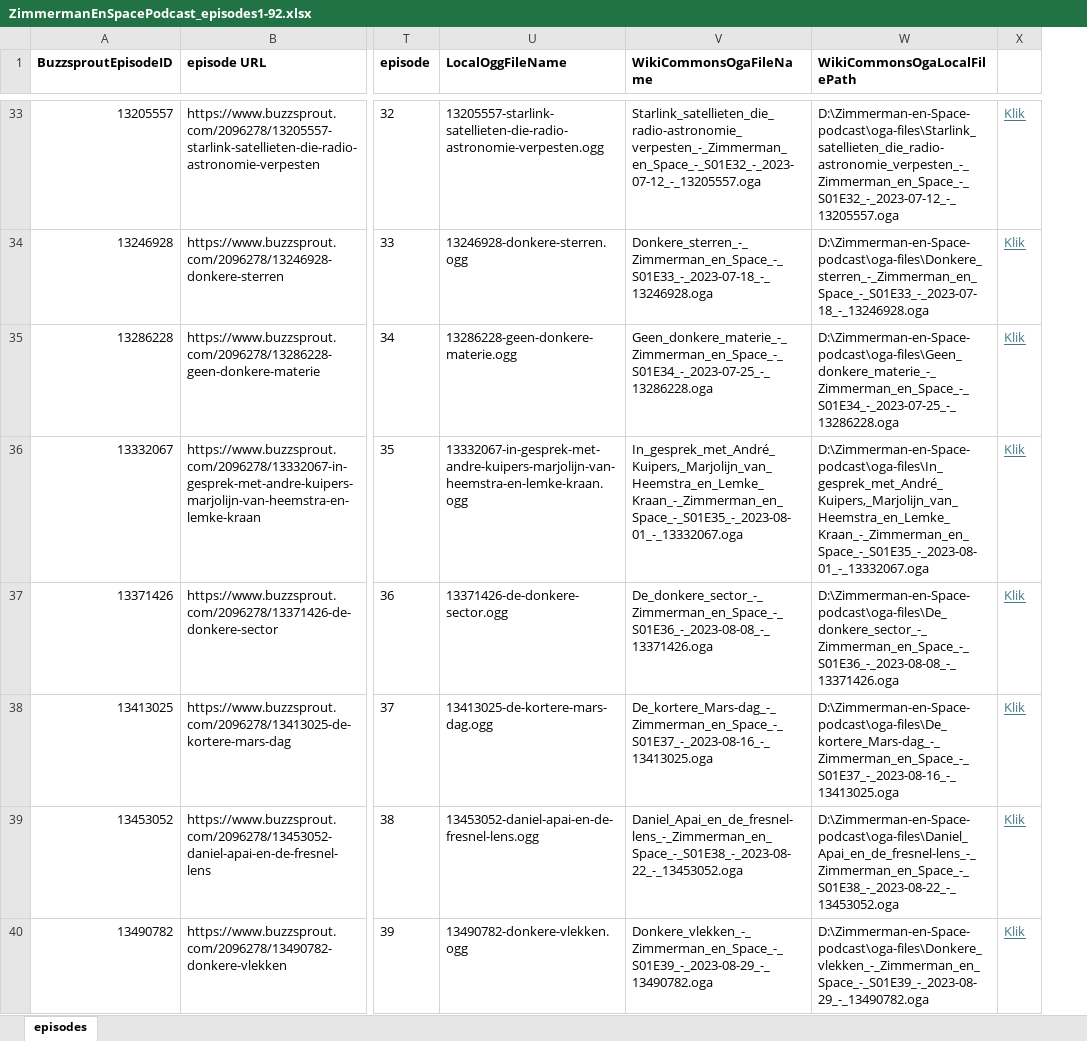
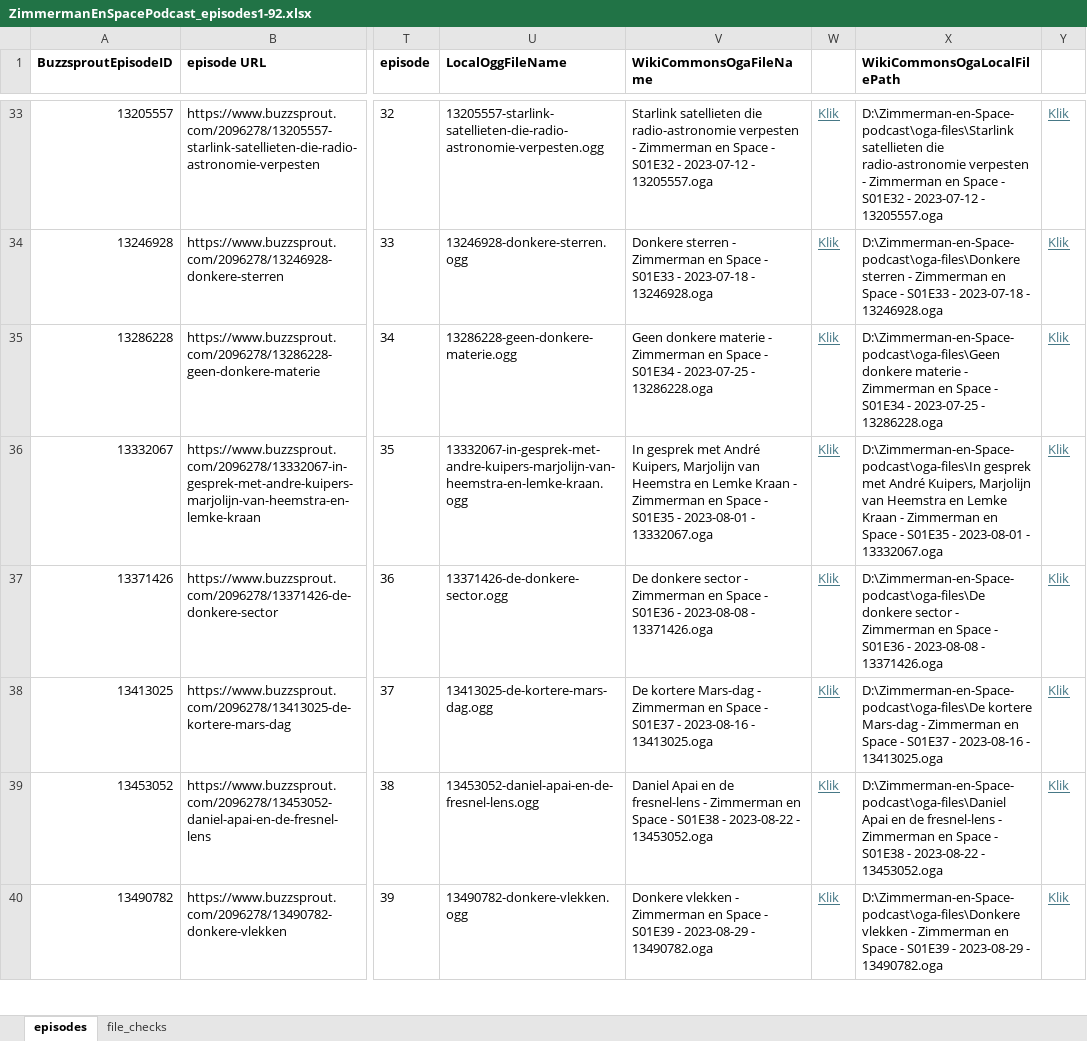
Before and after one commit to ookgezellig/Zimmerman-en-Space-podcast, an Excel workbook: ZimmermanEnSpacePodcast_episodes1-92.xlsx, sheet episodes, drawn as a sheet; only a part is shown, gaps mark what is left out; values as stored, in another font and other column widths than the file's, no borders; addresses are those after the commit; the diff covers the shown part only; the diff names each change by its address in the sheet, - before the commit and + after, or states it on an @@ line.

Commit message:
Update ZimmermanEnSpacePodcast_episodes1-92.xlsx

```diff
--- a/ZimmermanEnSpacePodcast_episodes1-92.xlsx (sheet episodes)
+++ b/ZimmermanEnSpacePodcast_episodes1-92.xlsx (sheet episodes)
+sheet tab: file_checks
+column W, rows 33-40: all Klik
-V33 (WikiCommonsOgaFileName): Starlink_satellieten_die_radio-astronomie_verpesten_-_Zimmerman_en_Space_-_S01E32_-_2023-07-12_-_13205557.oga
+V33 (WikiCommonsOgaFileName): Starlink satellieten die radio-astronomie verpesten - Zimmerman en Space - S01E32 - 2023-07-12 - 13205557.oga
-X33 (WikiCommonsOgaLocalFilePath): D:\Zimmerman-en-Space-podcast\oga-files\Starlink_satellieten_die_radio-astronomie_verpesten_-_Zimmerman_en_Space_-_S01E32_-_2023-07-12_-_13205557.oga
+X33 (WikiCommonsOgaLocalFilePath): D:\Zimmerman-en-Space-podcast\oga-files\Starlink satellieten die radio-astronomie verpesten - Zimmerman en Space - S01E32 - 2023-07-12 - 13205557.oga
-V34 (WikiCommonsOgaFileName): Donkere_sterren_-_Zimmerman_en_Space_-_S01E33_-_2023-07-18_-_13246928.oga
+V34 (WikiCommonsOgaFileName): Donkere sterren - Zimmerman en Space - S01E33 - 2023-07-18 - 13246928.oga
-X34 (WikiCommonsOgaLocalFilePath): D:\Zimmerman-en-Space-podcast\oga-files\Donkere_sterren_-_Zimmerman_en_Space_-_S01E33_-_2023-07-18_-_13246928.oga
+X34 (WikiCommonsOgaLocalFilePath): D:\Zimmerman-en-Space-podcast\oga-files\Donkere sterren - Zimmerman en Space - S01E33 - 2023-07-18 - 13246928.oga
-V35 (WikiCommonsOgaFileName): Geen_donkere_materie_-_Zimmerman_en_Space_-_S01E34_-_2023-07-25_-_13286228.oga
+V35 (WikiCommonsOgaFileName): Geen donkere materie - Zimmerman en Space - S01E34 - 2023-07-25 - 13286228.oga
-X35 (WikiCommonsOgaLocalFilePath): D:\Zimmerman-en-Space-podcast\oga-files\Geen_donkere_materie_-_Zimmerman_en_Space_-_S01E34_-_2023-07-25_-_13286228.oga
+X35 (WikiCommonsOgaLocalFilePath): D:\Zimmerman-en-Space-podcast\oga-files\Geen donkere materie - Zimmerman en Space - S01E34 - 2023-07-25 - 13286228.oga
-V36 (WikiCommonsOgaFileName): In_gesprek_met_André_Kuipers,_Marjolijn_van_Heemstra_en_Lemke_Kraan_-_Zimmerman_en_Space_-_S01E35_-_2023-08-01_-_13332067.oga
+V36 (WikiCommonsOgaFileName): In gesprek met André Kuipers, Marjolijn van Heemstra en Lemke Kraan - Zimmerman en Space - S01E35 - 2023-08-01 - 13332067.oga
-X36 (WikiCommonsOgaLocalFilePath): D:\Zimmerman-en-Space-podcast\oga-files\In_gesprek_met_André_Kuipers,_Marjolijn_van_Heemstra_en_Lemke_Kraan_-_Zimmerman_en_Space_-_S01E35_-_2023-08-01_-_13332067.oga
+X36 (WikiCommonsOgaLocalFilePath): D:\Zimmerman-en-Space-podcast\oga-files\In gesprek met André Kuipers, Marjolijn van Heemstra en Lemke Kraan - Zimmerman en Space - S01E35 - 2023-08-01 - 13332067.oga
-V37 (WikiCommonsOgaFileName): De_donkere_sector_-_Zimmerman_en_Space_-_S01E36_-_2023-08-08_-_13371426.oga
+V37 (WikiCommonsOgaFileName): De donkere sector - Zimmerman en Space - S01E36 - 2023-08-08 - 13371426.oga
-X37 (WikiCommonsOgaLocalFilePath): D:\Zimmerman-en-Space-podcast\oga-files\De_donkere_sector_-_Zimmerman_en_Space_-_S01E36_-_2023-08-08_-_13371426.oga
+X37 (WikiCommonsOgaLocalFilePath): D:\Zimmerman-en-Space-podcast\oga-files\De donkere sector - Zimmerman en Space - S01E36 - 2023-08-08 - 13371426.oga
-V38 (WikiCommonsOgaFileName): De_kortere_Mars-dag_-_Zimmerman_en_Space_-_S01E37_-_2023-08-16_-_13413025.oga
+V38 (WikiCommonsOgaFileName): De kortere Mars-dag - Zimmerman en Space - S01E37 - 2023-08-16 - 13413025.oga
-X38 (WikiCommonsOgaLocalFilePath): D:\Zimmerman-en-Space-podcast\oga-files\De_kortere_Mars-dag_-_Zimmerman_en_Space_-_S01E37_-_2023-08-16_-_13413025.oga
+X38 (WikiCommonsOgaLocalFilePath): D:\Zimmerman-en-Space-podcast\oga-files\De kortere Mars-dag - Zimmerman en Space - S01E37 - 2023-08-16 - 13413025.oga
-V39 (WikiCommonsOgaFileName): Daniel_Apai_en_de_fresnel-lens_-_Zimmerman_en_Space_-_S01E38_-_2023-08-22_-_13453052.oga
+V39 (WikiCommonsOgaFileName): Daniel Apai en de fresnel-lens - Zimmerman en Space - S01E38 - 2023-08-22 - 13453052.oga
-X39 (WikiCommonsOgaLocalFilePath): D:\Zimmerman-en-Space-podcast\oga-files\Daniel_Apai_en_de_fresnel-lens_-_Zimmerman_en_Space_-_S01E38_-_2023-08-22_-_13453052.oga
+X39 (WikiCommonsOgaLocalFilePath): D:\Zimmerman-en-Space-podcast\oga-files\Daniel Apai en de fresnel-lens - Zimmerman en Space - S01E38 - 2023-08-22 - 13453052.oga
-V40 (WikiCommonsOgaFileName): Donkere_vlekken_-_Zimmerman_en_Space_-_S01E39_-_2023-08-29_-_13490782.oga
+V40 (WikiCommonsOgaFileName): Donkere vlekken - Zimmerman en Space - S01E39 - 2023-08-29 - 13490782.oga
-X40 (WikiCommonsOgaLocalFilePath): D:\Zimmerman-en-Space-podcast\oga-files\Donkere_vlekken_-_Zimmerman_en_Space_-_S01E39_-_2023-08-29_-_13490782.oga
+X40 (WikiCommonsOgaLocalFilePath): D:\Zimmerman-en-Space-podcast\oga-files\Donkere vlekken - Zimmerman en Space - S01E39 - 2023-08-29 - 13490782.oga
```
Also changed, not shown: 168 edited cells elsewhere in this sheet, formulas that keep their value.
